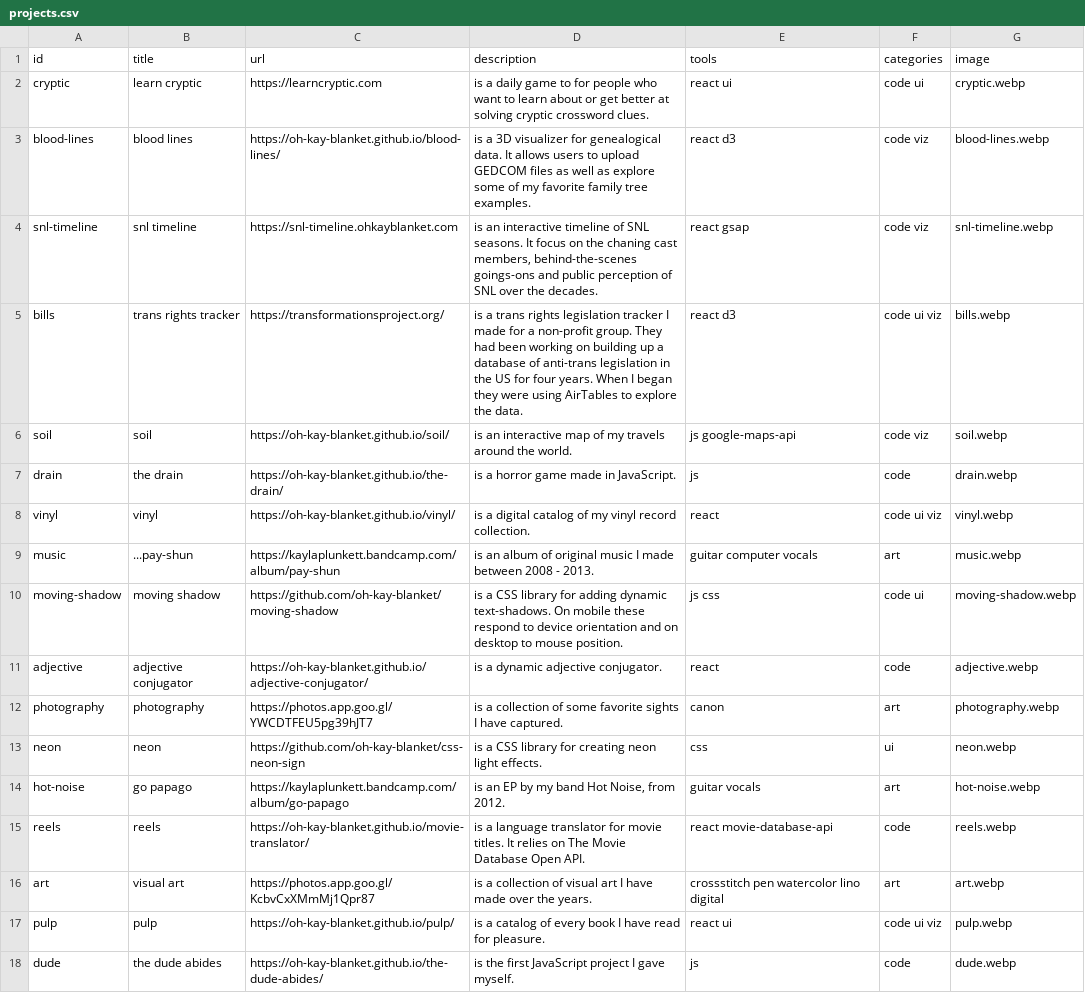
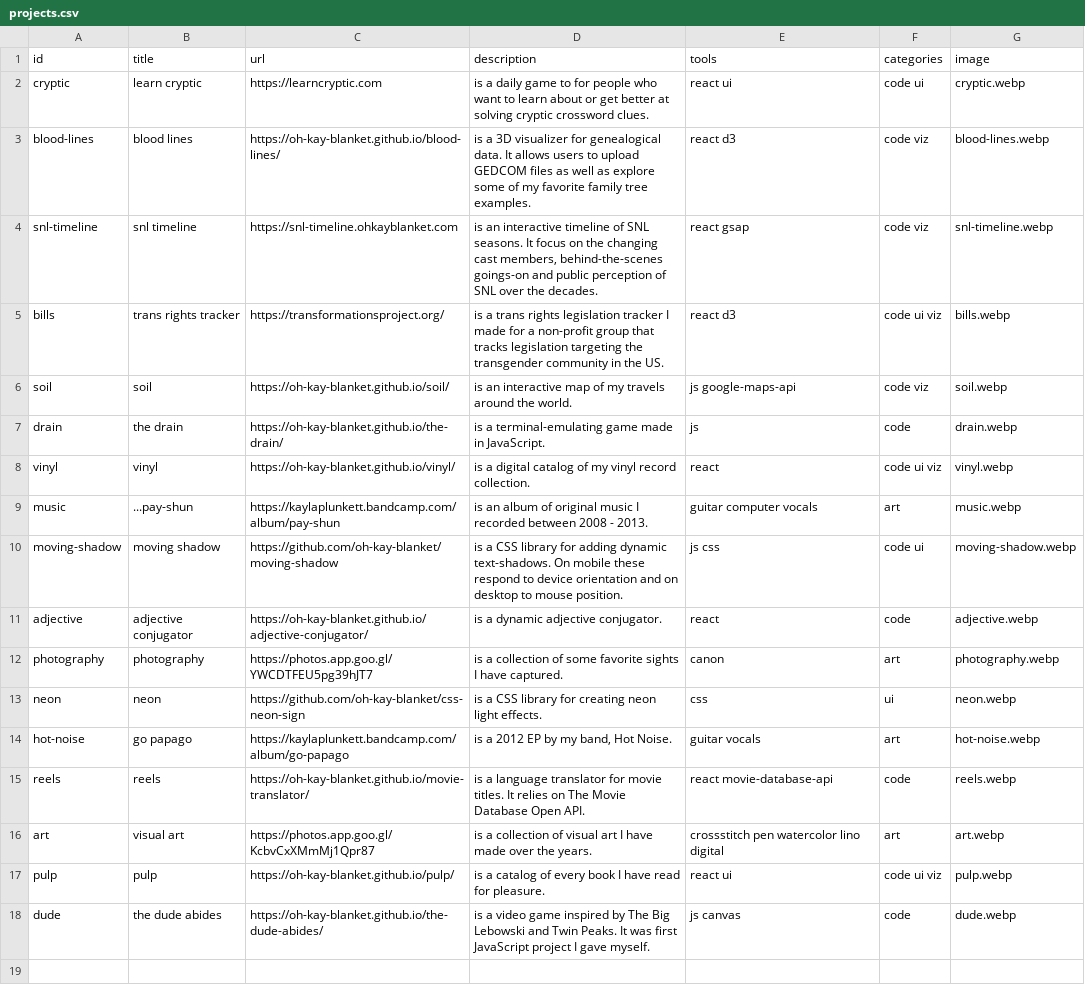
Before and after one commit to oh-kay-blanket/portfolio, a CSV file: projects.csv, drawn as a sheet.

Commit message:
Update language

```diff
--- a/projects.csv
+++ b/projects.csv
@@ -3,8 +3,8 @@ cryptic	learn cryptic	https://learncryptic.com	is a daily game to for people who
 blood-lines	blood lines	https://oh-kay-blanket.github.io/blood-lines/	is a 3D visualizer for genealogical data. It allows users to upload GEDCOM files as well as explore some of my favorite family tree examples.	react d3	code viz	blood-lines.webp
-snl-timeline	snl timeline	https://snl-timeline.ohkayblanket.com	is an interactive timeline of SNL seasons. It focus on the chaning cast members, behind-the-scenes goings-ons and public perception of SNL over the decades.	react gsap	code viz	snl-timeline.webp
-bills	trans rights tracker	https://transformationsproject.org/	is a trans rights legislation tracker I made for a non-profit group. They had been working on building up a database of anti-trans legislation in the US for four years. When I began they were using AirTables to explore the data.	react d3	code ui viz	bills.webp
+snl-timeline	snl timeline	https://snl-timeline.ohkayblanket.com	is an interactive timeline of SNL seasons. It focus on the changing cast members, behind-the-scenes goings-on and public perception of SNL over the decades.	react gsap	code viz	snl-timeline.webp
+bills	trans rights tracker	https://transformationsproject.org/	is a trans rights legislation tracker I made for a non-profit group that tracks legislation targeting the transgender community in the US.	react d3	code ui viz	bills.webp
 soil	soil	https://oh-kay-blanket.github.io/soil/	is an interactive map of my travels around the world.	js google-maps-api	code viz	soil.webp
-drain	the drain	https://oh-kay-blanket.github.io/the-drain/	is a horror game made in JavaScript.	js	code	drain.webp
+drain	the drain	https://oh-kay-blanket.github.io/the-drain/	is a terminal-emulating game made in JavaScript.	js	code	drain.webp
 vinyl	vinyl	https://oh-kay-blanket.github.io/vinyl/	is a digital catalog of my vinyl record collection.	react	code ui viz	vinyl.webp
-music	...pay-shun	https://kaylaplunkett.bandcamp.com/album/pay-shun	is an album of original music I made between 2008 - 2013.	guitar computer vocals	art	music.webp
+music	...pay-shun	https://kaylaplunkett.bandcamp.com/album/pay-shun	is an album of original music I recorded between 2008 - 2013.	guitar computer vocals	art	music.webp
 moving-shadow	moving shadow	https://github.com/oh-kay-blanket/moving-shadow	is a CSS library for adding dynamic text-shadows. On mobile these respond to device orientation and on desktop to mouse position.	js css	code ui	moving-shadow.webp
@@ -13,3 +13,3 @@ photography	photography	https://photos.app.goo.gl/YWCDTFEU5pg39hJT7	is a collect
 neon	neon	https://github.com/oh-kay-blanket/css-neon-sign	is a CSS library for creating neon light effects.	css	ui	neon.webp
-hot-noise	go papago	https://kaylaplunkett.bandcamp.com/album/go-papago	is an EP by my band Hot Noise, from 2012.	guitar vocals	art	hot-noise.webp
+hot-noise	go papago	https://kaylaplunkett.bandcamp.com/album/go-papago	is a 2012 EP by my band, Hot Noise.	guitar vocals	art	hot-noise.webp
 reels	reels	https://oh-kay-blanket.github.io/movie-translator/	is a language translator for movie titles. It relies on The Movie Database Open API.	react movie-database-api	code	reels.webp
@@ -17,2 +17,2 @@ art	visual art	https://photos.app.goo.gl/KcbvCxXMmMj1Qpr87	is a collection of vi
 pulp	pulp	https://oh-kay-blanket.github.io/pulp/	is a catalog of every book I have read for pleasure.	react ui	code ui viz	pulp.webp
-dude	the dude abides	https://oh-kay-blanket.github.io/the-dude-abides/	is the first JavaScript project I gave myself.	js	code	dude.webp
+dude	the dude abides	https://oh-kay-blanket.github.io/the-dude-abides/	is a video game inspired by The Big Lebowski and Twin Peaks. It was first JavaScript project I gave myself.	js canvas	code	dude.webp
```
